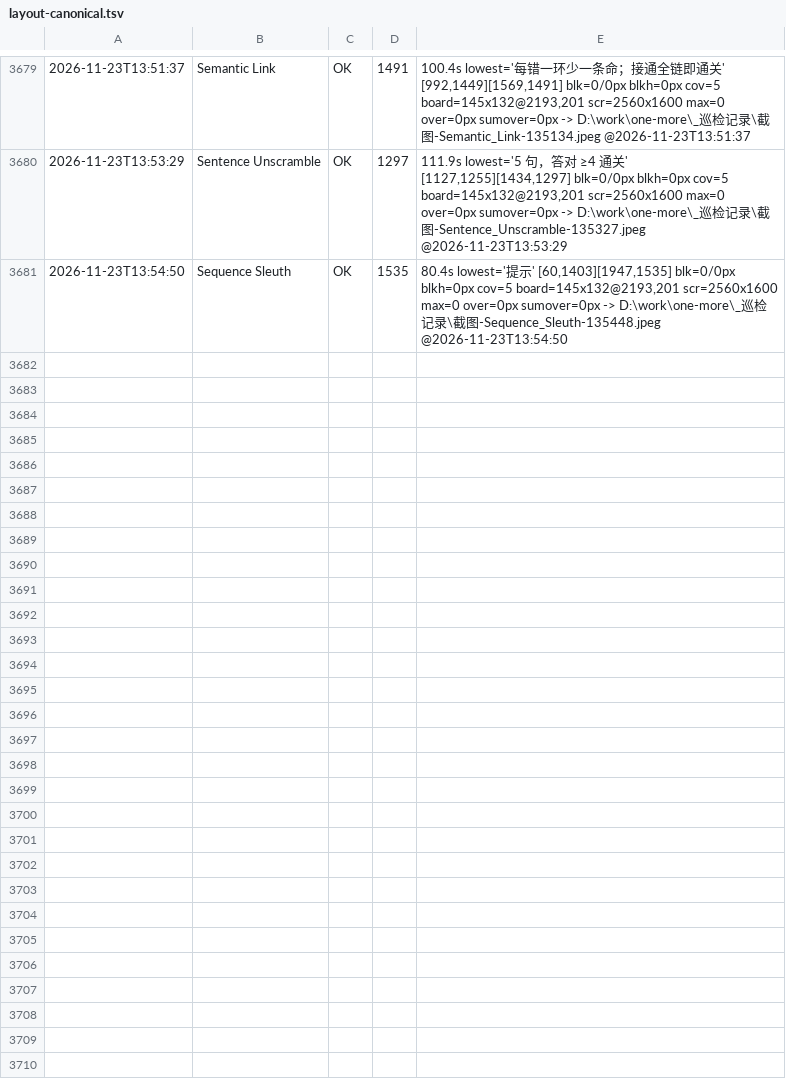
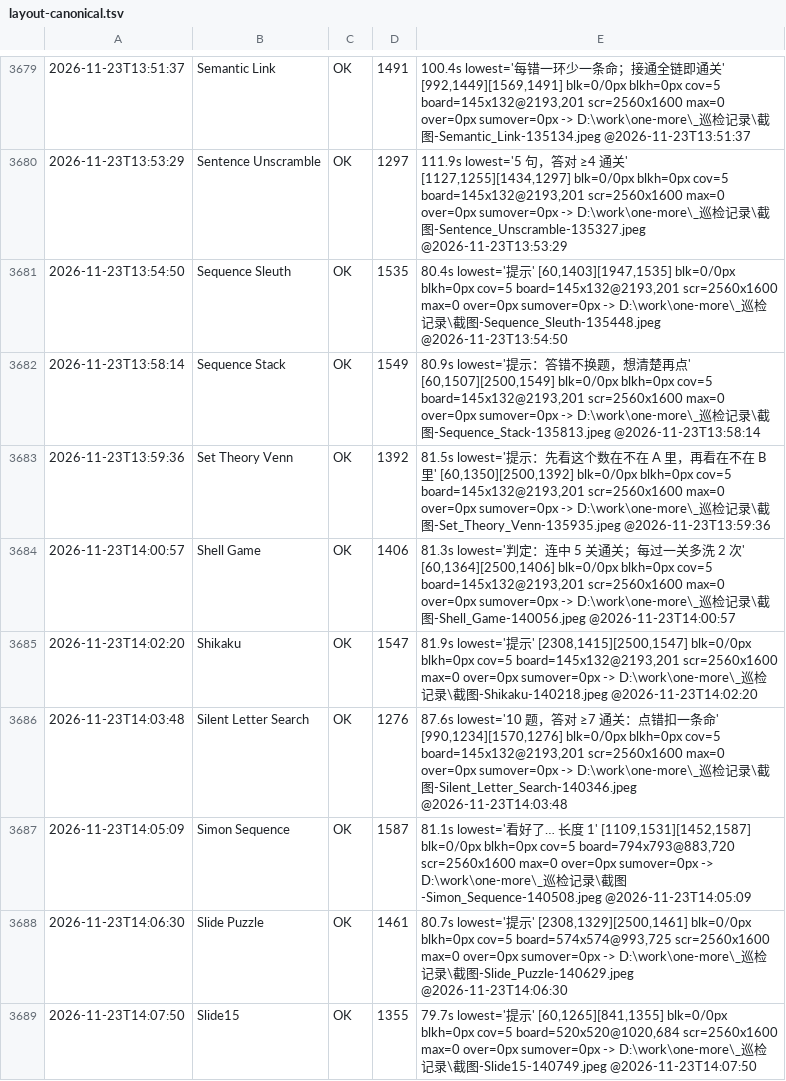
Before and after one commit to AWEsome639/one-more, a TSV file: _巡检记录/layout-canonical.tsv, drawn as a sheet; only a part is shown, gaps mark what is left out.

Commit message:
台账：从未测覆盖 8 款（Sequence Stack…Slide15）；质量闸 200359/0 与 21/21 通过

```diff
--- a/_巡检记录/layout-canonical.tsv
+++ b/_巡检记录/layout-canonical.tsv
@@ -3681 +3681,9 @@
 2026-11-23T13:54:50	Sequence Sleuth	OK	1535	80.4s lowest='提示' [60,1403][1947,1535] blk=0/0px blkh=0px cov=5 board=145x132@2193,201 scr=2560x1600 max=0 over=0px sumover=0px -> D:\work\one-more\_巡检记录\截图-Sequence_Sleuth-135448.jpeg @2026-11-23T13:54:50
+2026-11-23T13:58:14	Sequence Stack	OK	1549	80.9s lowest='提示：答错不换题，想清楚再点' [60,1507][2500,1549] blk=0/0px blkh=0px cov=5 board=145x132@2193,201 scr=2560x1600 max=0 over=0px sumover=0px -> D:\work\one-more\_巡检记录\截图-Sequence_Stack-135813.jpeg @2026-11-23T13:58:14
+2026-11-23T13:59:36	Set Theory Venn	OK	1392	81.5s lowest='提示：先看这个数在不在 A 里，再看在不在 B 里' [60,1350][2500,1392] blk=0/0px blkh=0px cov=5 board=145x132@2193,201 scr=2560x1600 max=0 over=0px sumover=0px -> D:\work\one-more\_巡检记录\截图-Set_Theory_Venn-135935.jpeg @2026-11-23T13:59:36
+2026-11-23T14:00:57	Shell Game	OK	1406	81.3s lowest='判定：连中 5 关通关；每过一关多洗 2 次' [60,1364][2500,1406] blk=0/0px blkh=0px cov=5 board=145x132@2193,201 scr=2560x1600 max=0 over=0px sumover=0px -> D:\work\one-more\_巡检记录\截图-Shell_Game-140056.jpeg @2026-11-23T14:00:57
+2026-11-23T14:02:20	Shikaku	OK	1547	81.9s lowest='提示' [2308,1415][2500,1547] blk=0/0px blkh=0px cov=5 board=145x132@2193,201 scr=2560x1600 max=0 over=0px sumover=0px -> D:\work\one-more\_巡检记录\截图-Shikaku-140218.jpeg @2026-11-23T14:02:20
+2026-11-23T14:03:48	Silent Letter Search	OK	1276	87.6s lowest='10 题，答对 ≥7 通关：点错扣一条命' [990,1234][1570,1276] blk=0/0px blkh=0px cov=5 board=145x132@2193,201 scr=2560x1600 max=0 over=0px sumover=0px -> D:\work\one-more\_巡检记录\截图-Silent_Letter_Search-140346.jpeg @2026-11-23T14:03:48
+2026-11-23T14:05:09	Simon Sequence	OK	1587	81.1s lowest='看好了… 长度 1' [1109,1531][1452,1587] blk=0/0px blkh=0px cov=5 board=794x793@883,720 scr=2560x1600 max=0 over=0px sumover=0px -> D:\work\one-more\_巡检记录\截图-Simon_Sequence-140508.jpeg @2026-11-23T14:05:09
+2026-11-23T14:06:30	Slide Puzzle	OK	1461	80.7s lowest='提示' [2308,1329][2500,1461] blk=0/0px blkh=0px cov=5 board=574x574@993,725 scr=2560x1600 max=0 over=0px sumover=0px -> D:\work\one-more\_巡检记录\截图-Slide_Puzzle-140629.jpeg @2026-11-23T14:06:30
+2026-11-23T14:07:50	Slide15	OK	1355	79.7s lowest='提示' [60,1265][841,1355] blk=0/0px blkh=0px cov=5 board=520x520@1020,684 scr=2560x1600 max=0 over=0px sumover=0px -> D:\work\one-more\_巡检记录\截图-Slide15-140749.jpeg @2026-11-23T14:07:50
```
